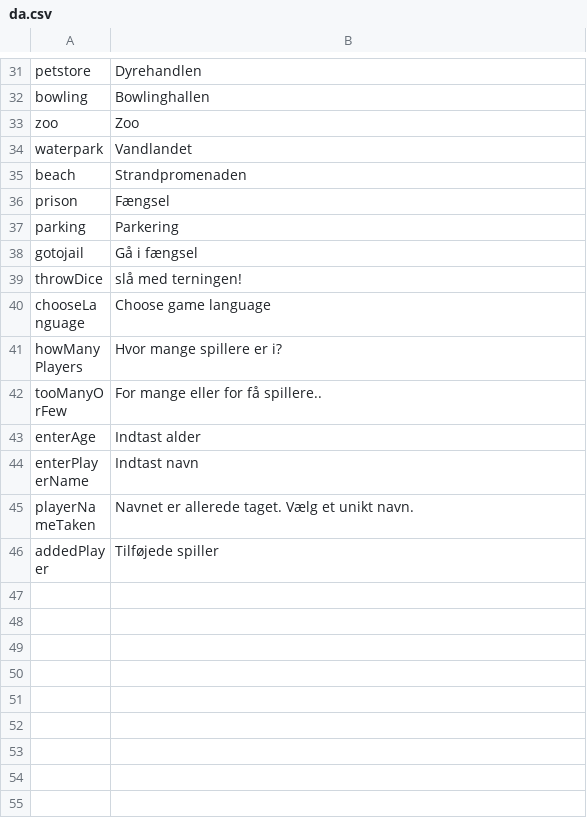
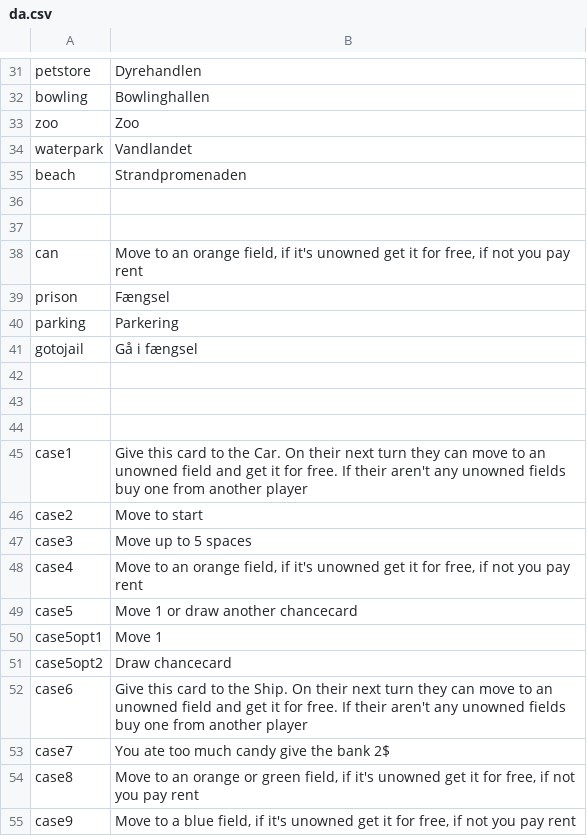
Before and after one commit to Magnusrk/CDIO3, a CSV file: src/main/resources/LanguagePacks/da.csv, drawn as a sheet; only a part is shown, gaps mark what is left out; the shorter side is filled out with more unchanged rows; the diff covers the shown part only; the diff names each change by its address in the sheet, - before the commit and + after, or states it on an @@ line.

Commit message:
Added Thai translation/Added more text into Danish

```diff
--- a/src/main/resources/LanguagePacks/da.csv
+++ b/src/main/resources/LanguagePacks/da.csv
+row 36: (empty)
+row 37: (empty)
+row 38: can | Move to an orange field, if it's unowned get it for free, if not you pay rent
+row 42: (empty)
+row 43: (empty)
+row 44: (empty)
+row 45: case1 | Give this card to the Car. On their next turn they can move to an unowned field and get it for free. If their aren't any unowned fields buy one from another player
+row 46: case2 | Move to start
+row 47: case3 | Move up to 5 spaces
+row 48: case4 | Move to an orange field, if it's unowned get it for free, if not you pay rent
+row 49: case5 | Move 1 or draw another chancecard
+row 50: case5opt1 | Move 1
+row 51: case5opt2 | Draw chancecard
+row 52: case6 | Give this card to the Ship. On their next turn they can move to an unowned field and get it for free. If their aren't any unowned fields buy one from another player
+row 53: case7 | You ate too much candy give the bank 2$
+row 54: case8 | Move to an orange or green field, if it's unowned get it for free, if not you pay rent
+row 55: case9 | Move to a blue field, if it's unowned get it for free, if not you pay rent
```
Also changed, not shown: 19 added rows elsewhere in this file, src/main/resources/LanguagePacks/th.csv.
